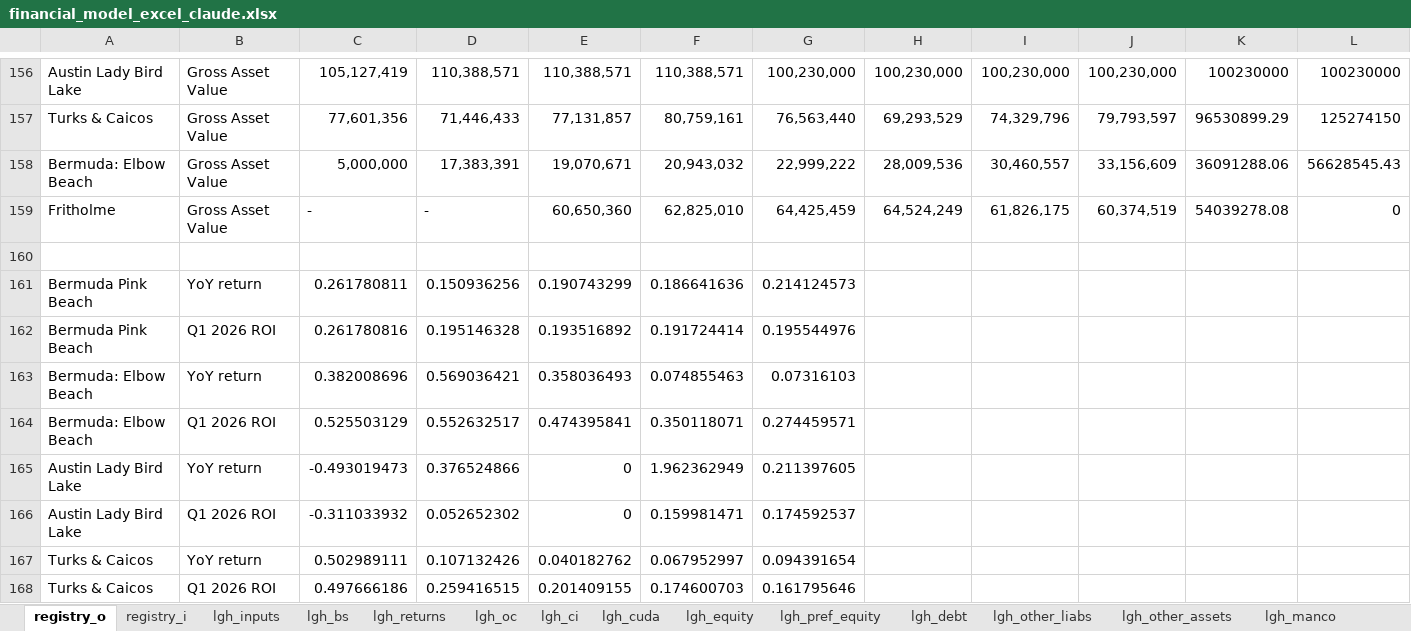
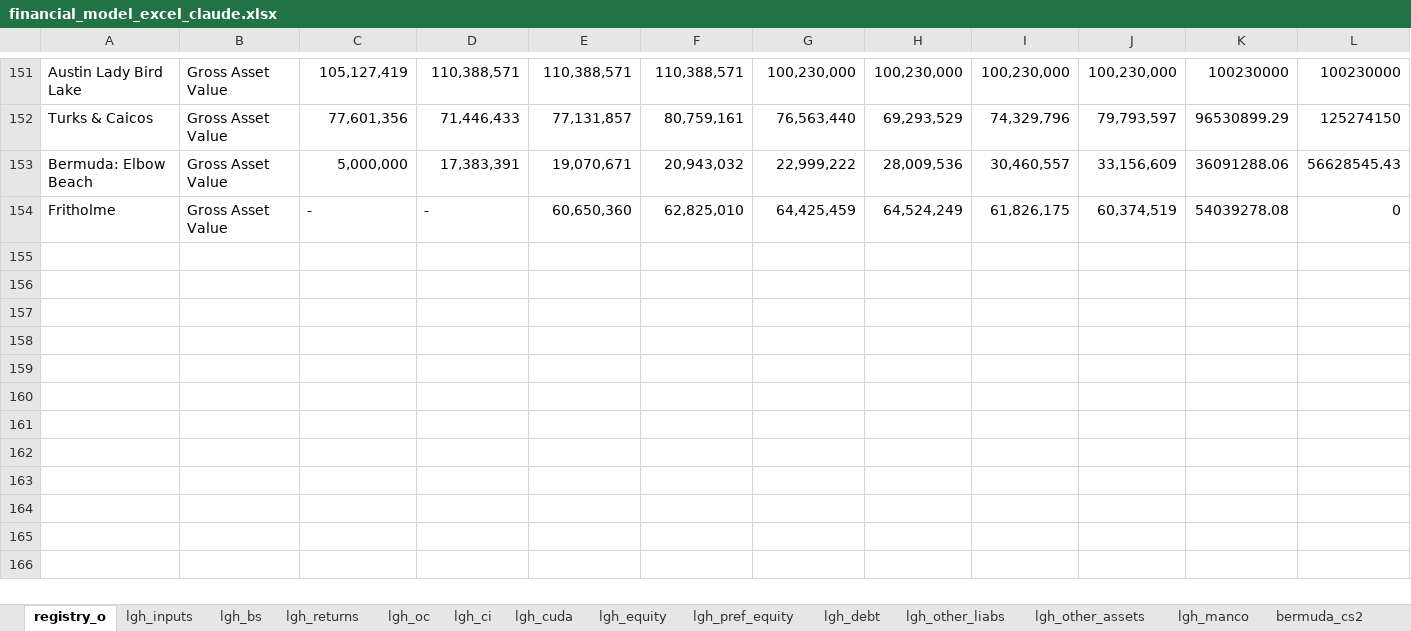
Before and after one commit to SKcoder01/lgh-financial-model, an Excel workbook: financial_model_excel_claude.xlsx, sheet registry_o, drawn as a sheet; only a part is shown, gaps mark what is left out; values as stored, in another font and other column widths than the file's, no cell formats; removed rows and columns are numbered as before the commit, all else as after; rows hold the shown columns only; the diff covers the shown part only; the diff names each change by its address in the sheet, - before the commit and + after, or states it on an @@ line.

Commit message:
eliminated registry_i

```diff
--- a/financial_model_excel_claude.xlsx (sheet registry_o)
+++ b/financial_model_excel_claude.xlsx (sheet registry_o)
-sheet tab: registry_i
-row 160: (empty)
-row 161: Bermuda Pink Beach | YoY return | 0.261780811 | 0.150936256 | 0.190743299 | 0.186641636 | 0.214124573
-row 162: Bermuda Pink Beach | Q1 2026 ROI | 0.261780816 | 0.195146328 | 0.193516892 | 0.191724414 | 0.195544976
-row 163: Bermuda: Elbow Beach | YoY return | 0.382008696 | 0.569036421 | 0.358036493 | 0.074855463 | 0.07316103
-row 164: Bermuda: Elbow Beach | Q1 2026 ROI | 0.525503129 | 0.552632517 | 0.474395841 | 0.350118071 | 0.274459571
-row 165: Austin Lady Bird Lake | YoY return | -0.493019473 | 0.376524866 | 0 | 1.962362949 | 0.211397605
-row 166: Austin Lady Bird Lake | Q1 2026 ROI | -0.311033932 | 0.052652302 | 0 | 0.159981471 | 0.174592537
-row 167: Turks & Caicos | YoY return | 0.502989111 | 0.107132426 | 0.040182762 | 0.067952997 | 0.094391654
-row 168: Turks & Caicos | Q1 2026 ROI | 0.497666186 | 0.259416515 | 0.201409155 | 0.174600703 | 0.161795646
```
Also changed, not shown: 7 added rows, 21 removed rows and 9 edited cells elsewhere in this sheet, sheet lgh_pref_equity, sheet lgh_bs, sheet lgh_oc, sheet lgh_returns, sheet bermuda_cs2, sheet turks_cs2, 16 more sheets, cell formats, formulas that keep their value, hidden cells.
